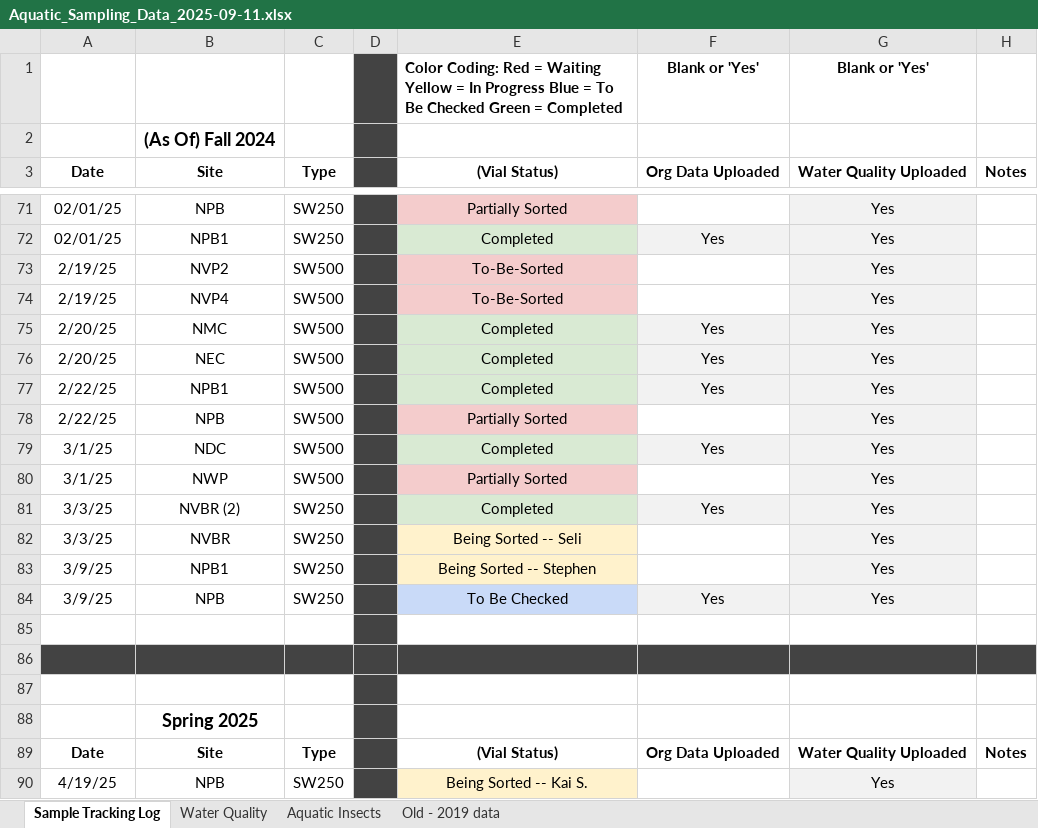
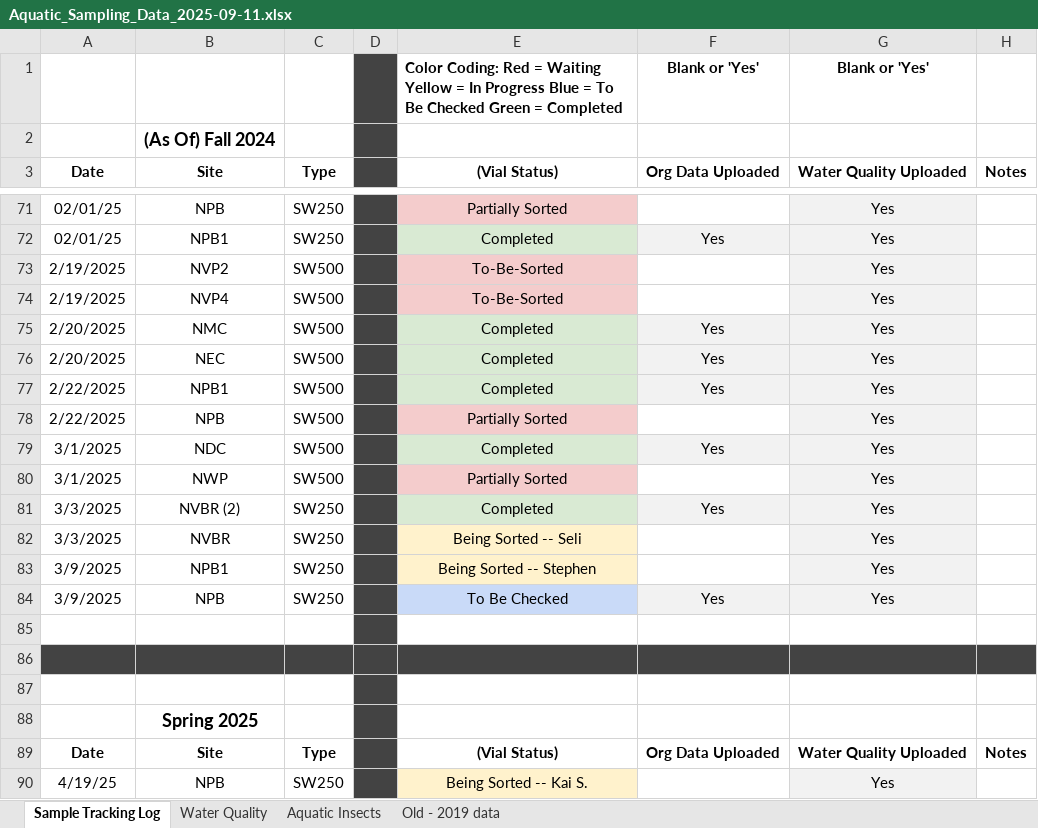
Before and after one commit to ccber-restoration/aquatic-invert-program, an Excel workbook: data/Aquatic_Sampling_Data_2025-09-11.xlsx, sheet Sample Tracking Log, drawn as a sheet; only a part is shown, gaps mark what is left out; values as stored, in another font and other column widths than the file's, no borders; charts and pictures and table styles not drawn; the diff covers the shown part only; the diff names each change by its address in the sheet, - before the commit and + after, or states it on an @@ line.

Commit message:
fix a couple of date values that were not consistently formatted

```diff
--- a/data/Aquatic_Sampling_Data_2025-09-11.xlsx (sheet Sample Tracking Log)
+++ b/data/Aquatic_Sampling_Data_2025-09-11.xlsx (sheet Sample Tracking Log)
-A73:A74 (Date): 2/19/25
+A73:A74 (Date): 2/19/2025
-A75:A76 (Date): 2/20/25
+A75:A76 (Date): 2/20/2025
-A77:A78 (Date): 2/22/25
+A77:A78 (Date): 2/22/2025
-A79:A80 (Date): 3/1/25
+A79:A80 (Date): 3/1/2025
-A81:A82 (Date): 3/3/25
+A81:A82 (Date): 3/3/2025
-A83:A84 (Date): 3/9/25
+A83:A84 (Date): 3/9/2025
```
Also changed, not shown: 62 edited cells elsewhere in this sheet, sheet Aquatic Insects, charts or pictures.
